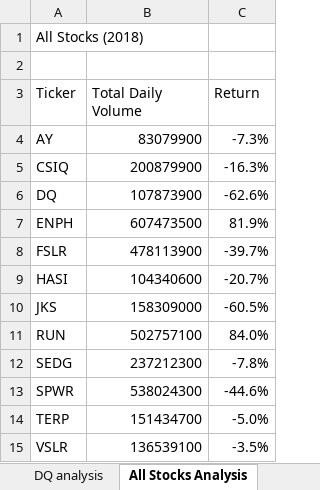
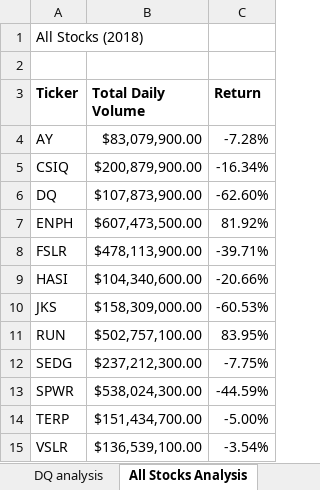
Before and after one commit to dyl-lee/stock-analysis, an Excel workbook: green_stocks.xlsm, sheet All Stocks Analysis, drawn as a sheet; values as stored, in another font and other column widths than the file's, no borders; the diff names each change by its address in the sheet, - before the commit and + after, or states it on an @@ line.

Commit message:
added some static formatting

```diff
--- a/green_stocks.xlsm (sheet All Stocks Analysis)
+++ b/green_stocks.xlsm (sheet All Stocks Analysis)
-A3:C3 bold: off
+A3:C3 bold: on
-B4 (Total Daily Volume): 83079900
+B4 (Total Daily Volume): $83,079,900.00
-C4 (Return): -7.3%
+C4 (Return): -7.28%
-B5 (Total Daily Volume): 200879900
+B5 (Total Daily Volume): $200,879,900.00
-C5 (Return): -16.3%
+C5 (Return): -16.34%
-B6 (Total Daily Volume): 107873900
+B6 (Total Daily Volume): $107,873,900.00
-C6 (Return): -62.6%
+C6 (Return): -62.60%
-B7 (Total Daily Volume): 607473500
+B7 (Total Daily Volume): $607,473,500.00
-C7 (Return): 81.9%
+C7 (Return): 81.92%
-B8 (Total Daily Volume): 478113900
+B8 (Total Daily Volume): $478,113,900.00
-C8 (Return): -39.7%
+C8 (Return): -39.71%
-B9 (Total Daily Volume): 104340600
+B9 (Total Daily Volume): $104,340,600.00
-C9 (Return): -20.7%
+C9 (Return): -20.66%
-B10 (Total Daily Volume): 158309000
+B10 (Total Daily Volume): $158,309,000.00
-C10 (Return): -60.5%
+C10 (Return): -60.53%
-B11 (Total Daily Volume): 502757100
+B11 (Total Daily Volume): $502,757,100.00
-C11 (Return): 84.0%
+C11 (Return): 83.95%
-B12 (Total Daily Volume): 237212300
+B12 (Total Daily Volume): $237,212,300.00
-C12 (Return): -7.8%
+C12 (Return): -7.75%
-B13 (Total Daily Volume): 538024300
+B13 (Total Daily Volume): $538,024,300.00
-C13 (Return): -44.6%
+C13 (Return): -44.59%
-B14 (Total Daily Volume): 151434700
+B14 (Total Daily Volume): $151,434,700.00
-C14 (Return): -5.0%
+C14 (Return): -5.00%
-B15 (Total Daily Volume): 136539100
+B15 (Total Daily Volume): $136,539,100.00
-C15 (Return): -3.5%
+C15 (Return): -3.54%
```
